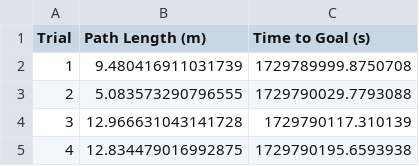
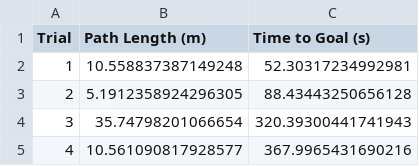
Before and after one commit to RodrigoPPinto13/IRob, a CSV file: data_classroom/move_base_performance_3.csv, drawn as a sheet.

```diff
--- a/data_classroom/move_base_performance_3.csv
+++ b/data_classroom/move_base_performance_3.csv
@@ -1,5 +1,5 @@
 Trial,Path Length (m),Time to Goal (s)
-1,9.480416911031739,1729789999.8750708
-2,5.083573290796555,1729790029.7793088
-3,12.966631043141728,1729790117.310139
-4,12.834479016992875,1729790195.6593938
+1,10.558837387149248,52.30317234992981
+2,5.1912358924296305,88.43443250656128
+3,35.74798201066654,320.39300441741943
+4,10.561090817928577,367.9965431690216
```
Also changed, not shown: 9 other files.
